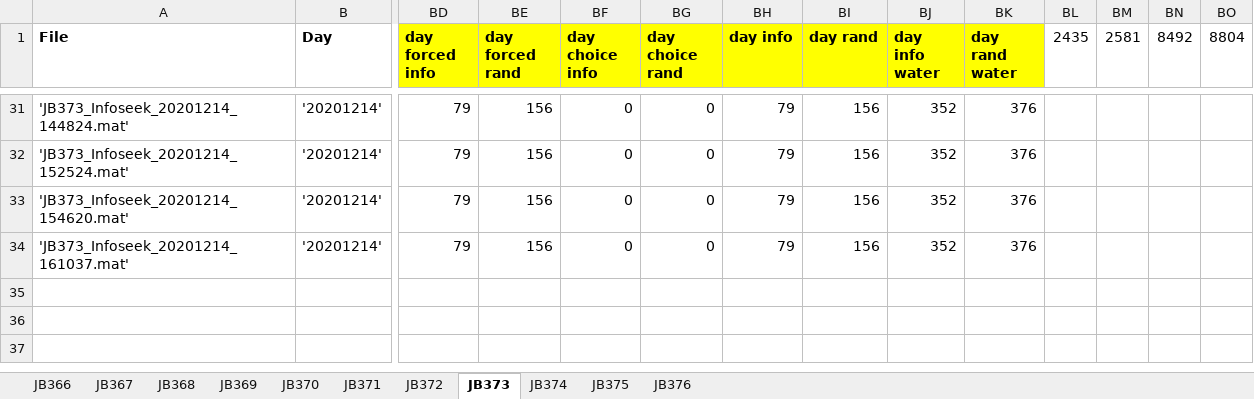
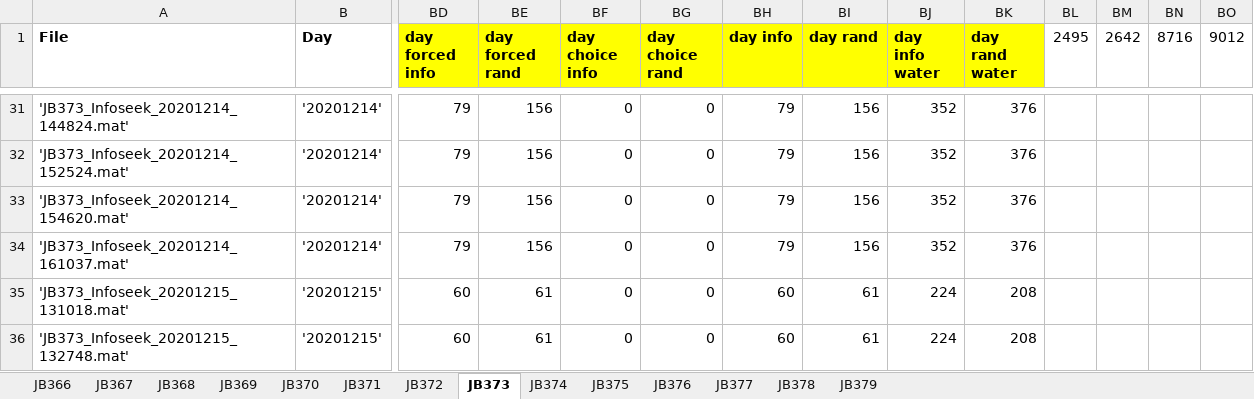
Before and after one commit to jjbussell/BpodInfoSeekAnalysis, an Excel workbook: BpodInfoseekLog.xlsx, sheet JB373, drawn as a sheet; only a part is shown, gaps mark what is left out; values as stored, in another font and other column widths than the file's, no borders; rows hold the shown columns only; the diff names each change by its address in the sheet, - before the commit and + after, or states it on an @@ line.

```diff
--- a/BpodInfoseekLog.xlsx (sheet JB373)
+++ b/BpodInfoseekLog.xlsx (sheet JB373)
+sheet tab: JB377
+sheet tab: JB378
+sheet tab: JB379
-BL1: 2435
+BL1: 2495
-BM1: 2581
+BM1: 2642
-BN1: 8492
+BN1: 8716
-BO1: 8804
+BO1: 9012
+row 35: 'JB373_Infoseek_20201215_131018.mat' | '20201215' | 60 | 61 | 0 | 0 | 60 | 61 | 224 | 208
+row 36: 'JB373_Infoseek_20201215_132748.mat' | '20201215' | 60 | 61 | 0 | 0 | 60 | 61 | 224 | 208
```
Also changed, not shown: sheet JB376, sheet JB372, sheet JB375, sheet JB371, sheet JB374.
